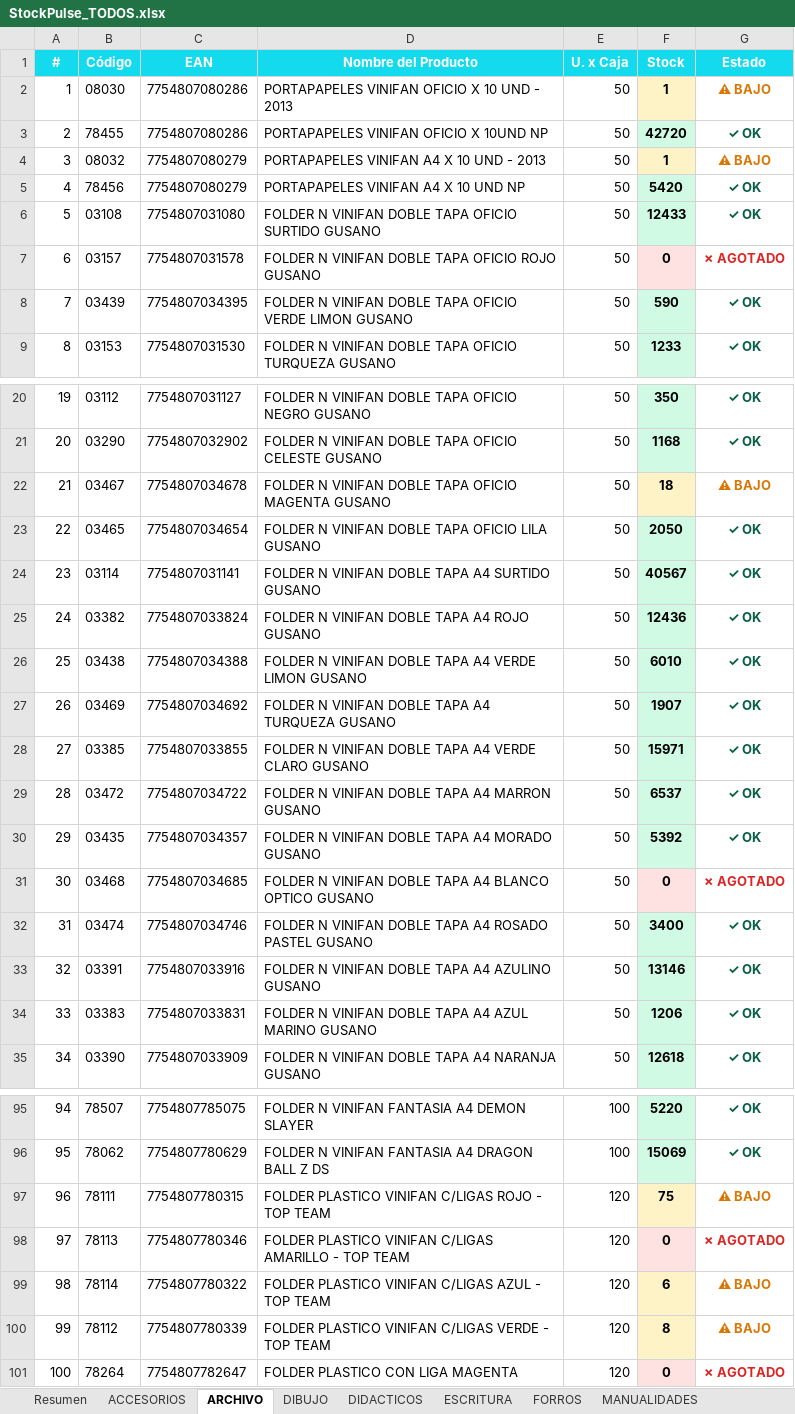
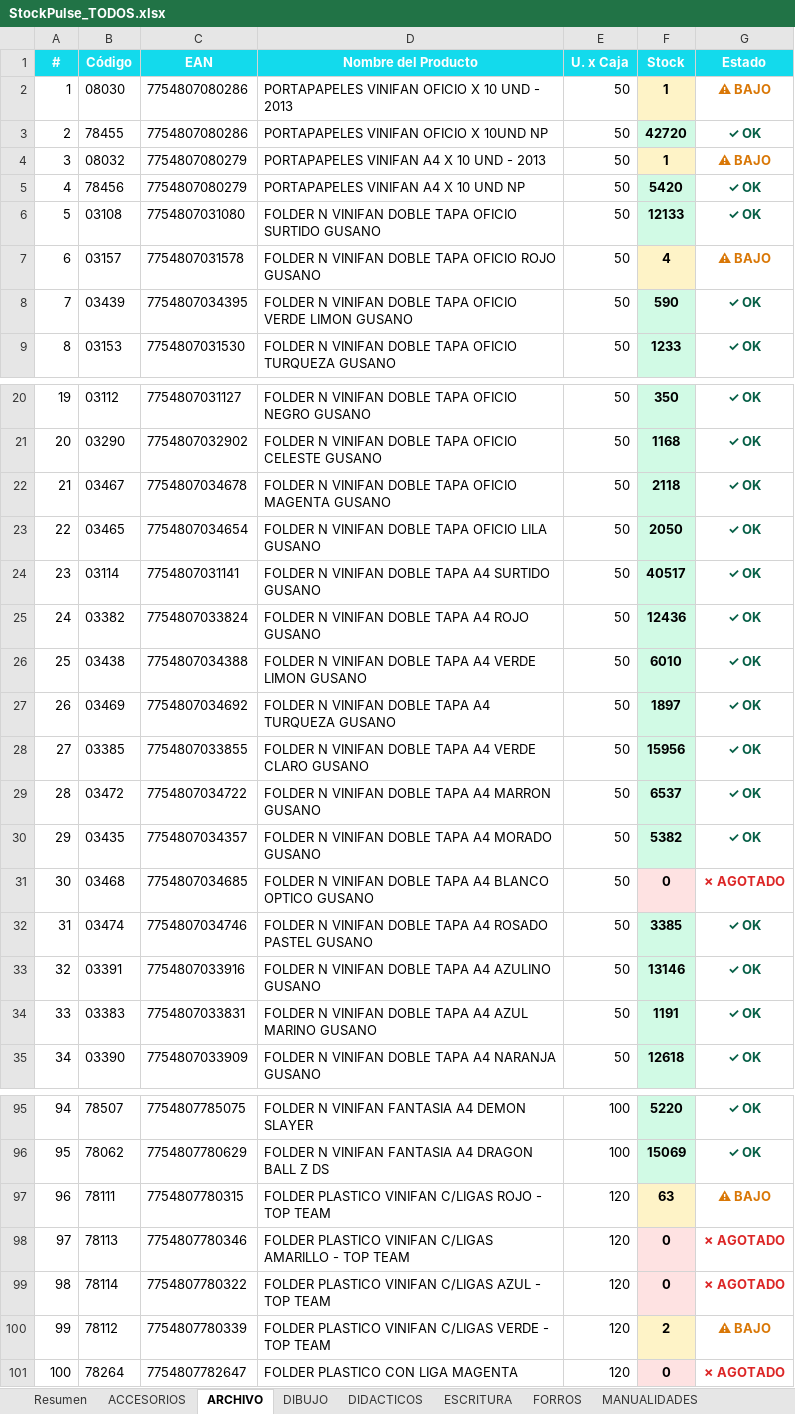
Before and after one commit to carloscus/Stock_Reporter, an Excel workbook: reports/StockPulse_TODOS.xlsx, sheet ARCHIVO, drawn as a sheet; only a part is shown, gaps mark what is left out; values as stored, in another font and other column widths than the file's, no borders; the diff names each change by its address in the sheet, - before the commit and + after, or states it on an @@ line.

```diff
--- a/reports/StockPulse_TODOS.xlsx (sheet ARCHIVO)
+++ b/reports/StockPulse_TODOS.xlsx (sheet ARCHIVO)
-F6 (Stock): 12433
+F6 (Stock): 12133
-F7 (Stock): 0
+F7 (Stock): 4
-F7 fill: #FEE2E2
+F7 fill: #FEF3C7
-G7 (Estado): ✗ AGOTADO
+G7 (Estado): ⚠ BAJO
-G7 text colour: #DC2626
+G7 text colour: #D97706
-F22 (Stock): 18
+F22 (Stock): 2118
-F22 fill: #FEF3C7
+F22 fill: #D1FAE5
-G22 (Estado): ⚠ BAJO
+G22 (Estado): ✓ OK
-G22 text colour: #D97706
+G22 text colour: #065F46
-F24 (Stock): 40567
+F24 (Stock): 40517
-F27 (Stock): 1907
+F27 (Stock): 1897
-F28 (Stock): 15971
+F28 (Stock): 15956
-F30 (Stock): 5392
+F30 (Stock): 5382
-F32 (Stock): 3400
+F32 (Stock): 3385
-F34 (Stock): 1206
+F34 (Stock): 1191
-F97 (Stock): 75
+F97 (Stock): 63
-F99 (Stock): 6
+F99 (Stock): 0
-F99 fill: #FEF3C7
+F99 fill: #FEE2E2
-G99 (Estado): ⚠ BAJO
+G99 (Estado): ✗ AGOTADO
-G99 text colour: #D97706
+G99 text colour: #DC2626
-F100 (Stock): 8
+F100 (Stock): 2
```
Also changed, not shown: sheet Resumen, sheet PINTURA, sheet FORROS, sheet ESCRITURA, sheet PEGAMENTOS, sheet REPRESENTADAS, reports/StockPulse_ESCOLAR.xlsx, reports/StockPulse_PELOTAS.xlsx, 1 other file.
